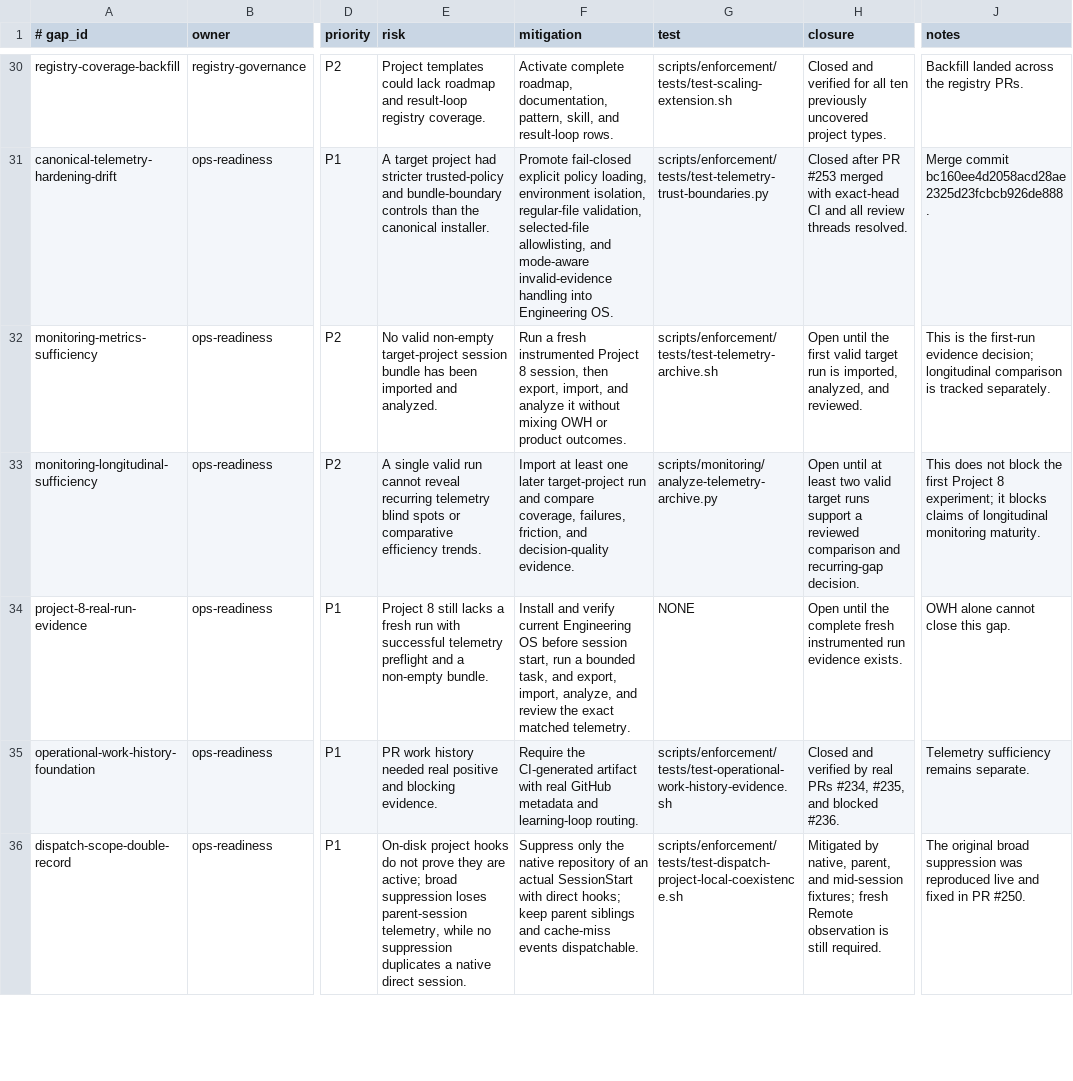
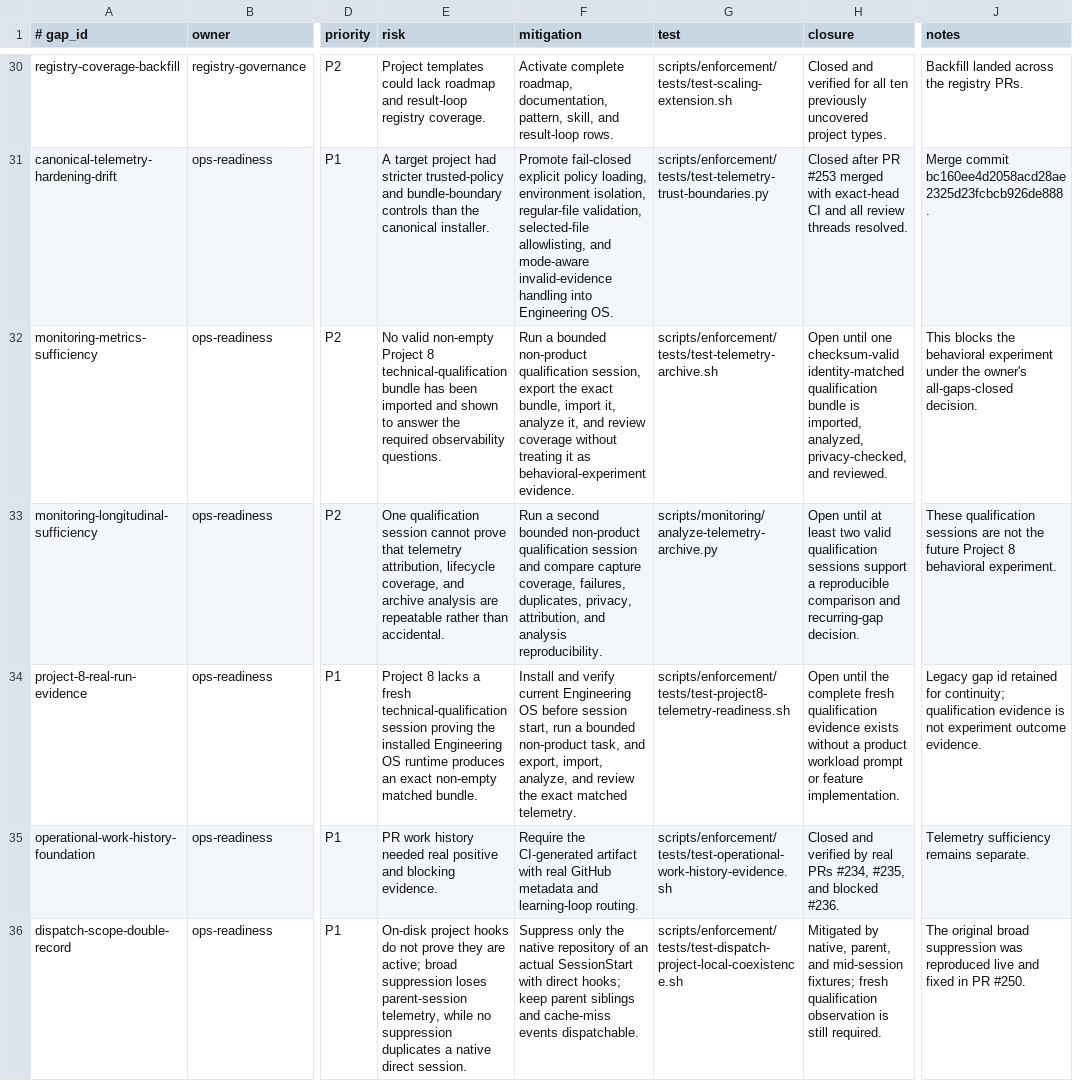
Before and after one commit to yotamfried-ux/Engineering-OS, a TSV file: docs/operations/known-gaps.tsv, drawn as a sheet; only a part is shown, gaps mark what is left out; the diff covers the shown part only; the diff names each change by its address in the sheet, - before the commit and + after, or states it on an @@ line.

Commit message:
docs: register self-contained readiness and reclassify experiment contract

```diff
--- a/docs/operations/known-gaps.tsv
+++ b/docs/operations/known-gaps.tsv
-E32 (risk): …valid non-empty target-project session bundle has been imported and analyzed.
+E32 (risk): …valid non-empty Project 8 technical-qualification bundle has been imported and shown to answer the required observability questions.
-F32 (mitigation): Run a fresh instrumented Project 8 session, then export, import, and analyze it without mixing OWH or product outcomes.
+F32 (mitigation): Run a bounded non-product qualification session, export the exact bundle, import it, analyze it, and review coverage without treating it as behavioral-experiment evidence.
-H32 (closure): Open until the first valid target run is imported, analyzed, and reviewed.
+H32 (closure): Open until one checksum-valid identity-matched qualification bundle is imported, analyzed, privacy-checked, and reviewed.
-J32 (notes): This is the first-run evidence decision; longitudinal comparison is tracked separately.
+J32 (notes): This blocks the behavioral experiment under the owner's all-gaps-closed decision.
-E33 (risk): A single valid run cannot reveal recurring telemetry blind spots or comparative efficiency trends.
+E33 (risk): One qualification session cannot prove that telemetry attribution, lifecycle coverage, and archive analysis are repeatable rather than accidental.
-F33 (mitigation): Import at least one later target-project run and compare coverage, failures, friction, and decision-quality evidence.
+F33 (mitigation): Run a second bounded non-product qualification session and compare capture coverage, failures, duplicates, privacy, attribution, and analysis reproducibility.
-H33 (closure): …two valid target runs support a reviewed comparison and…
+H33 (closure): …two valid qualification sessions support a reproducible comparison and…
-J33 (notes): This does not block the first Project 8 experiment; it blocks claims of longitudinal monitoring maturity.
+J33 (notes): These qualification sessions are not the future Project 8 behavioral experiment.
-E34 (risk): Project 8 still lacks a fresh run with successful telemetry preflight and a non-empty bundle.
+E34 (risk): Project 8 lacks a fresh technical-qualification session proving the installed Engineering OS runtime produces an exact non-empty matched bundle.
-F34 (mitigation): …a bounded task, and…
+F34 (mitigation): …a bounded non-product task, and…
-G34 (test): NONE
+G34 (test): scripts/enforcement/tests/test-project8-telemetry-readiness.sh
-H34 (closure): …complete fresh instrumented run evidence exists.
+H34 (closure): …complete fresh qualification evidence exists without a product workload prompt or feature implementation.
-J34 (notes): OWH alone cannot close this gap.
+J34 (notes): Legacy gap id retained for continuity; qualification evidence is not experiment outcome evidence.
-H36 (closure): …fixtures; fresh Remote observation is…
+H36 (closure): …fixtures; fresh qualification observation is…
```
Also changed, not shown: 3 added rows, 1 removed row and 14 edited cells elsewhere in this file.
